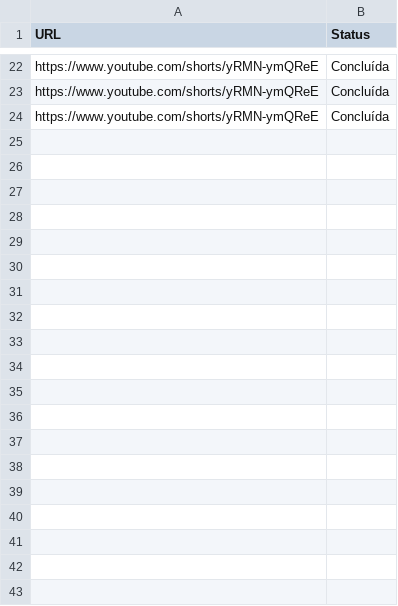
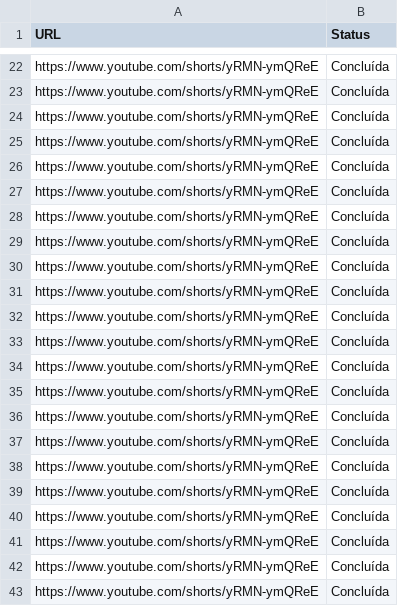
Before and after one commit to MisaAndrejezieski/Py_automacao, a CSV file: resultados_pesquisas.csv, drawn as a sheet; only a part is shown, gaps mark what is left out; the diff covers the shown part only; the diff names each change by its address in the sheet, - before the commit and + after, or states it on an @@ line.

```diff
--- a/resultados_pesquisas.csv
+++ b/resultados_pesquisas.csv
+row 25: https://www.youtube.com/shorts/yRMN-ymQReE | Concluída
+row 26: https://www.youtube.com/shorts/yRMN-ymQReE | Concluída
+row 27: https://www.youtube.com/shorts/yRMN-ymQReE | Concluída
+row 28: https://www.youtube.com/shorts/yRMN-ymQReE | Concluída
+row 29: https://www.youtube.com/shorts/yRMN-ymQReE | Concluída
+row 30: https://www.youtube.com/shorts/yRMN-ymQReE | Concluída
+row 31: https://www.youtube.com/shorts/yRMN-ymQReE | Concluída
+row 32: https://www.youtube.com/shorts/yRMN-ymQReE | Concluída
+row 33: https://www.youtube.com/shorts/yRMN-ymQReE | Concluída
+row 34: https://www.youtube.com/shorts/yRMN-ymQReE | Concluída
+row 35: https://www.youtube.com/shorts/yRMN-ymQReE | Concluída
+row 36: https://www.youtube.com/shorts/yRMN-ymQReE | Concluída
+row 37: https://www.youtube.com/shorts/yRMN-ymQReE | Concluída
+row 38: https://www.youtube.com/shorts/yRMN-ymQReE | Concluída
+row 39: https://www.youtube.com/shorts/yRMN-ymQReE | Concluída
+row 40: https://www.youtube.com/shorts/yRMN-ymQReE | Concluída
+row 41: https://www.youtube.com/shorts/yRMN-ymQReE | Concluída
+row 42: https://www.youtube.com/shorts/yRMN-ymQReE | Concluída
+row 43: https://www.youtube.com/shorts/yRMN-ymQReE | Concluída
```
Also changed, not shown: 81 added rows elsewhere in this file, 1 other file.
